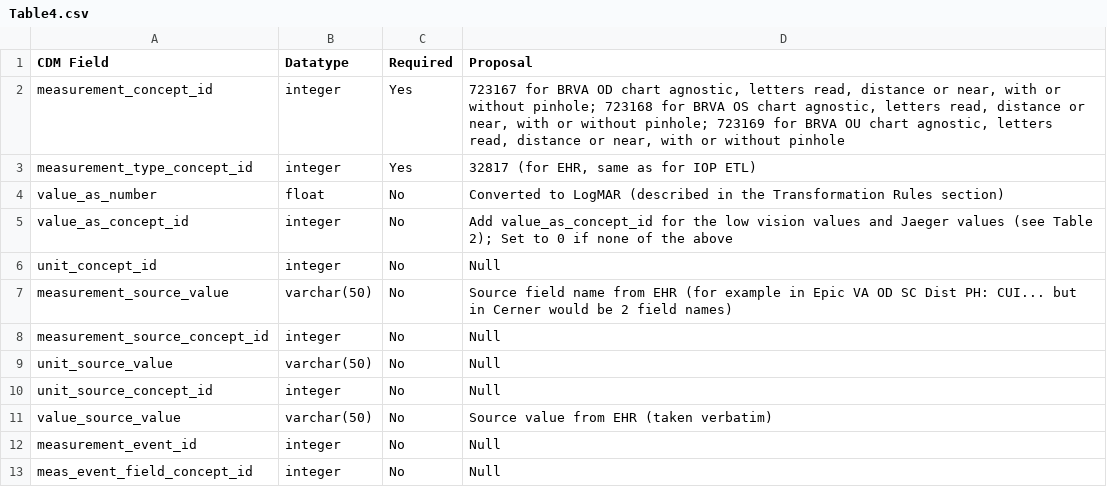
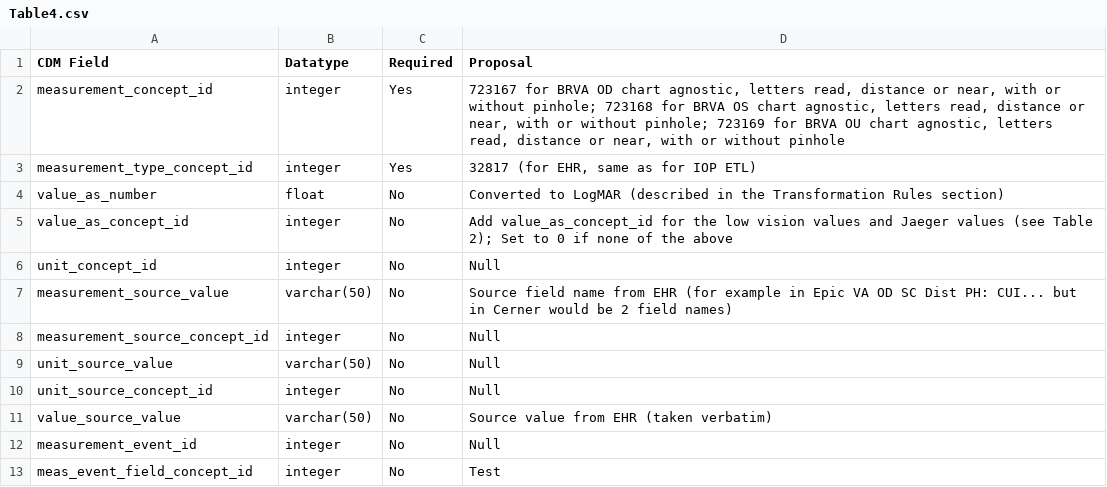
Before and after one commit to OHDSI/EyeCareVisionWG, a CSV file: etl-resources/best_recorded_visual_acuity/Table4.csv, drawn as a sheet.

Commit message:
Update Table4.csv

```diff
--- a/etl-resources/best_recorded_visual_acuity/Table4.csv
+++ b/etl-resources/best_recorded_visual_acuity/Table4.csv
@@ -12,2 +12,2 @@ value_source_value,varchar(50),No,Source value from EHR (taken verbatim)
 measurement_event_id,integer,No,Null
-meas_event_field_concept_id,integer,No,Null
+meas_event_field_concept_id,integer,No,Test
```
